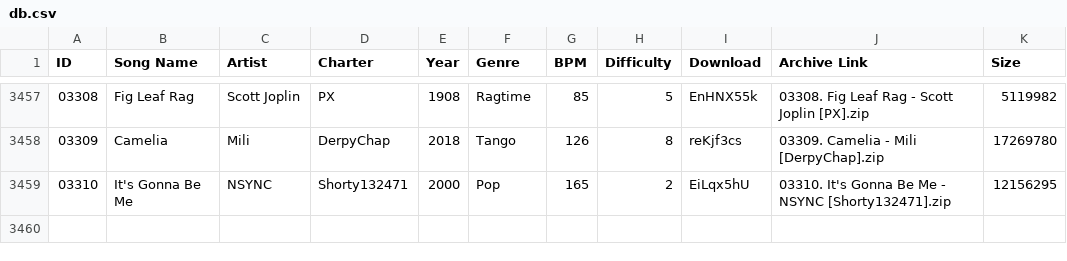
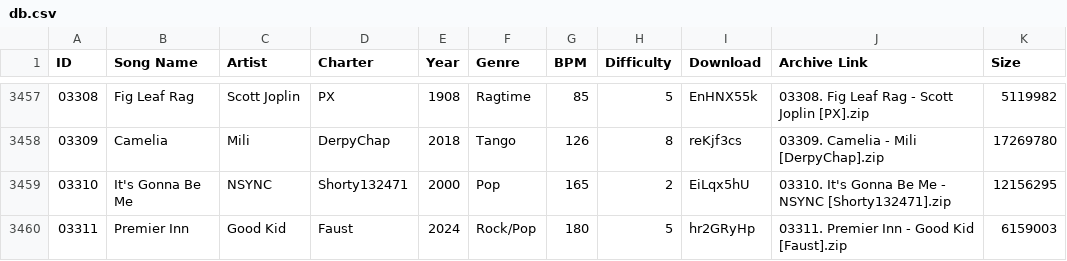
Before and after one commit to tc-mods/TromboneDB, a CSV file: docs/data/db.csv, drawn as a sheet; only a part is shown, gaps mark what is left out; the diff names each change by its address in the sheet, - before the commit and + after, or states it on an @@ line.

```diff
--- a/docs/data/db.csv
+++ b/docs/data/db.csv
+row 3460: 03311 | Premier Inn | Good Kid | Faust | 2024 | Rock/Pop | 180 | 5 | hr2GRyHp | 03311. Premier Inn - Good Kid [Faust].zip | 6159003
```
Also changed, not shown: 2 other files.
